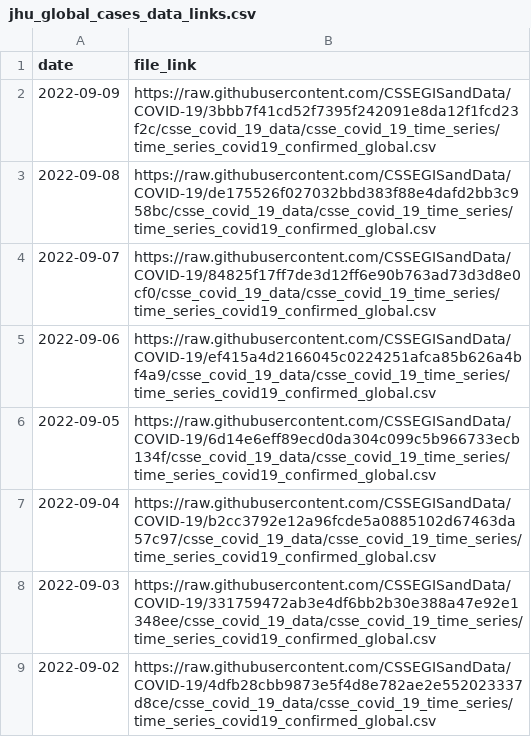
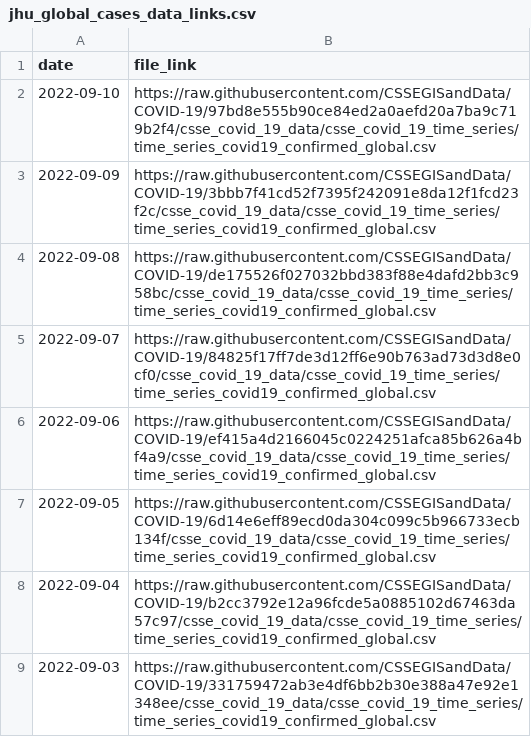
Before and after one commit to reichlab/covidData, a CSV file: data/jhu_global_cases_data_links.csv, drawn as a sheet; only a part is shown; the shorter side is filled out with more unchanged rows.

```diff
--- a/data/jhu_global_cases_data_links.csv
+++ b/data/jhu_global_cases_data_links.csv
@@ -1,2 +1,3 @@
 "date","file_link"
+2022-09-10,"https://raw.githubusercontent.com/CSSEGISandData/COVID-19/97bd8e555b90ce84ed2a0aefd20a7ba9c719b2f4/csse_covid_19_data/csse_covid_19_time_series/time_series_covid19_confirmed_global.csv"
 2022-09-09,"https://raw.githubusercontent.com/CSSEGISandData/COVID-19/3bbb7f41cd52f7395f242091e8da12f1fcd23f2c/csse_covid_19_data/csse_covid_19_time_series/time_series_covid19_confirmed_global.csv"
```
Also changed, not shown: data/jhu_global_deaths_data_links.csv, data/jhu_us_cases_data_links.csv, 1 other file.
